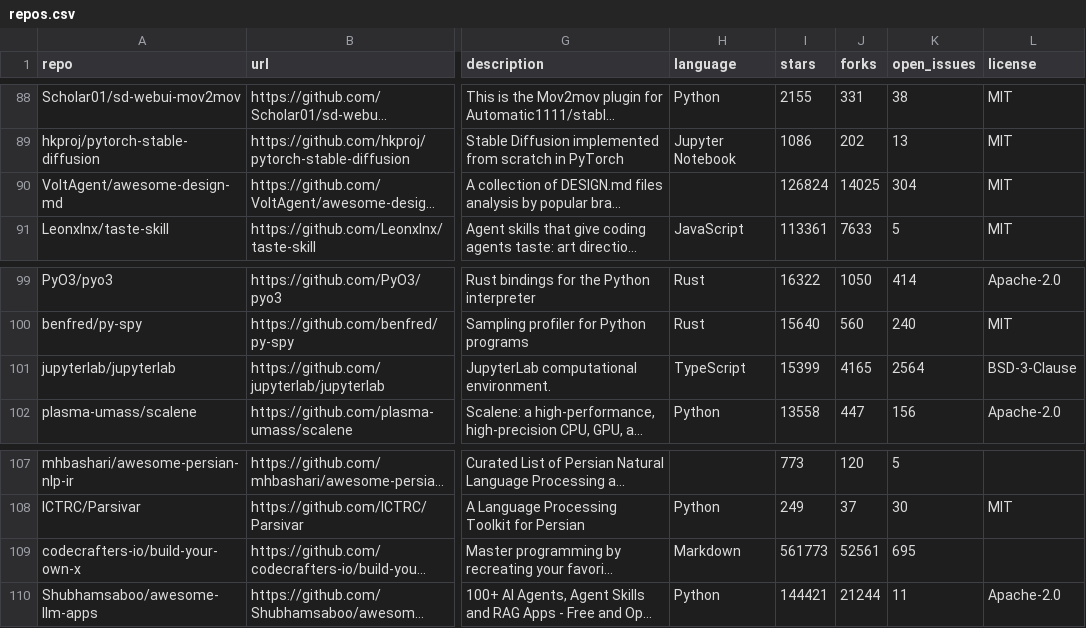
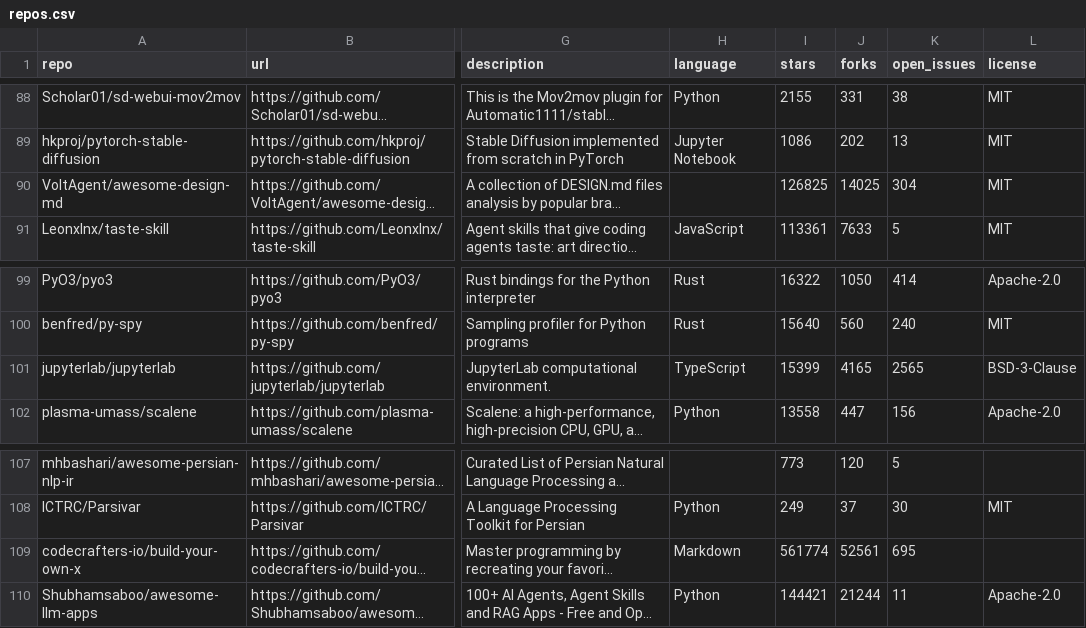
Before and after one commit to mmaxpo/awesome-ai-radar, a CSV file: repos.csv, drawn as a sheet; only a part is shown, gaps mark what is left out; long unchanged cells end in …; the diff covers the shown part only; the diff names each change by its address in the sheet, - before the commit and + after, or states it on an @@ line.

```diff
--- a/repos.csv
+++ b/repos.csv
-I90 (stars): 126824
+I90 (stars): 126825
-K101 (open_issues): 2564
+K101 (open_issues): 2565
-I109 (stars): 561773
+I109 (stars): 561774
```
Also changed, not shown: 9 edited cells elsewhere in this file, 2 other files.
